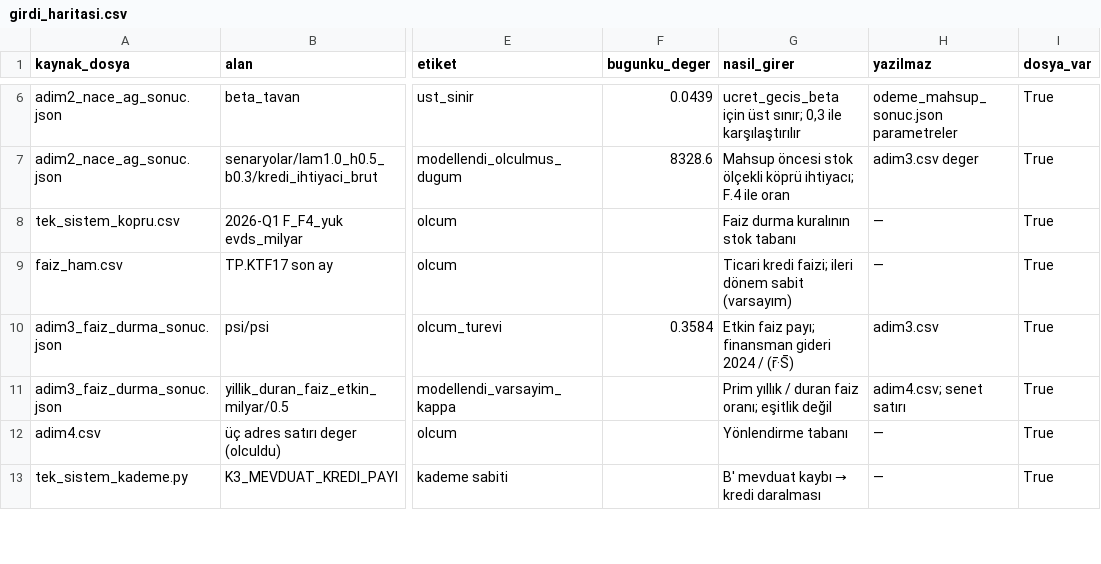
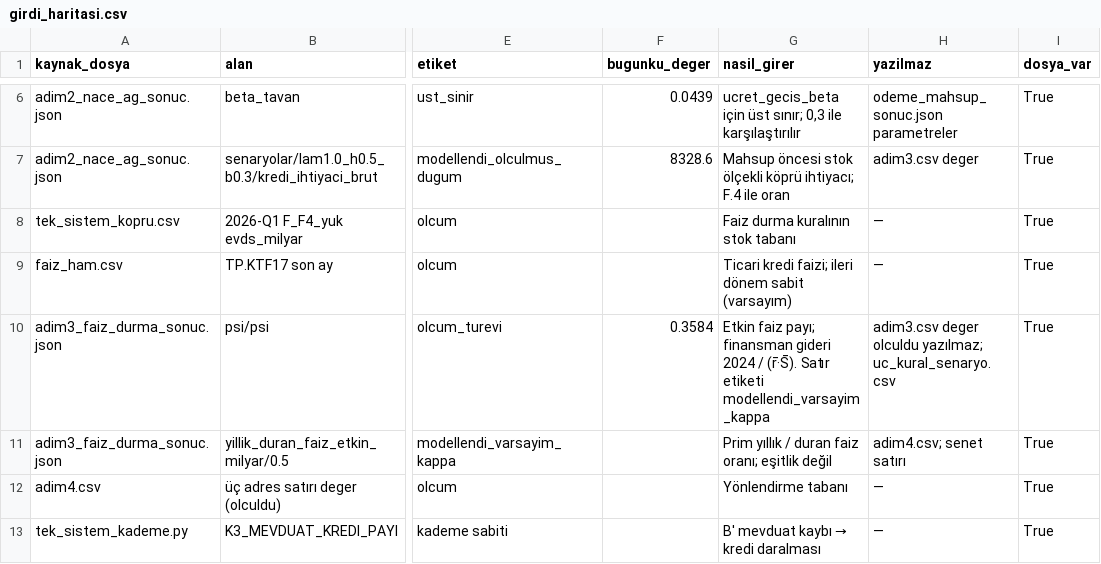
Before and after one commit to saydamonur2002-tech/zarar-teorisi, a CSV file: girdi_haritasi.csv, drawn as a sheet; only a part is shown, gaps mark what is left out; the diff names each change by its address in the sheet, - before the commit and + after, or states it on an @@ line.

```diff
--- a/girdi_haritasi.csv
+++ b/girdi_haritasi.csv
-G10 (nasil_girer): …2024 / (r̄·S̄)
+G10 (nasil_girer): …2024 / (r̄·S̄). Satır etiketi modellendi_varsayim_kappa
-H10 (yazilmaz): adim3.csv
+H10 (yazilmaz): adim3.csv deger olculdu yazılmaz; uc_kural_senaryo.csv
```
Also changed, not shown: adim3.csv, bes_yil_senaryo.csv, 16 other files.
